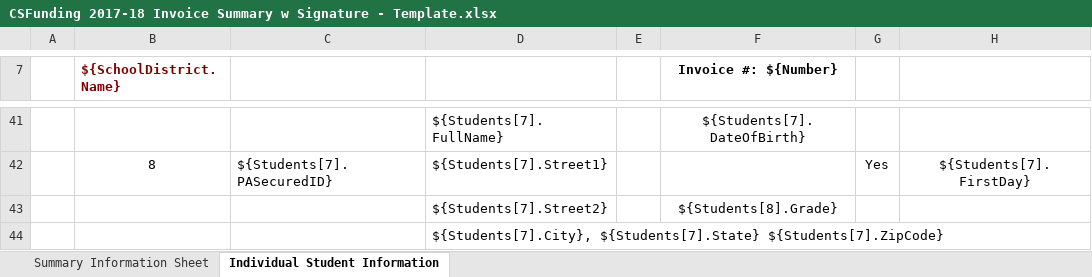
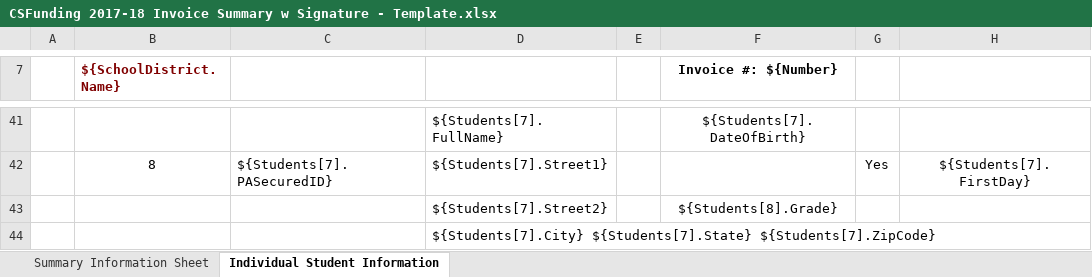
Before and after one commit to PACyberCharterSchool/billing-app, an Excel workbook: api/Templates/CSFunding 2017-18 Invoice Summary w Signature - Template.xlsx, sheet Individual Student Information, drawn as a sheet; only a part is shown, gaps mark what is left out; values as stored, in another font and other column widths than the file's, no borders; charts and pictures not drawn; the diff covers the shown part only; the diff names each change by its address in the sheet, - before the commit and + after, or states it on an @@ line.

Commit message:
Fix for extraneous commas in student information sheet issue.

```diff
--- a/api/Templates/CSFunding 2017-18 Invoice Summary w Signature - Template.xlsx (sheet Individual Student Information)
+++ b/api/Templates/CSFunding 2017-18 Invoice Summary w Signature - Template.xlsx (sheet Individual Student Information)
-D44: ${Students[7].City}, ${Students[7].State} ${Students[7].ZipCode}
+D44: ${Students[7].City} ${Students[7].State} ${Students[7].ZipCode}
```
Also changed, not shown: 7 edited cells elsewhere in this sheet, api/Templates/CSFunding 2018-19 Invoice Summary - Template.xlsx, 2 other files.
